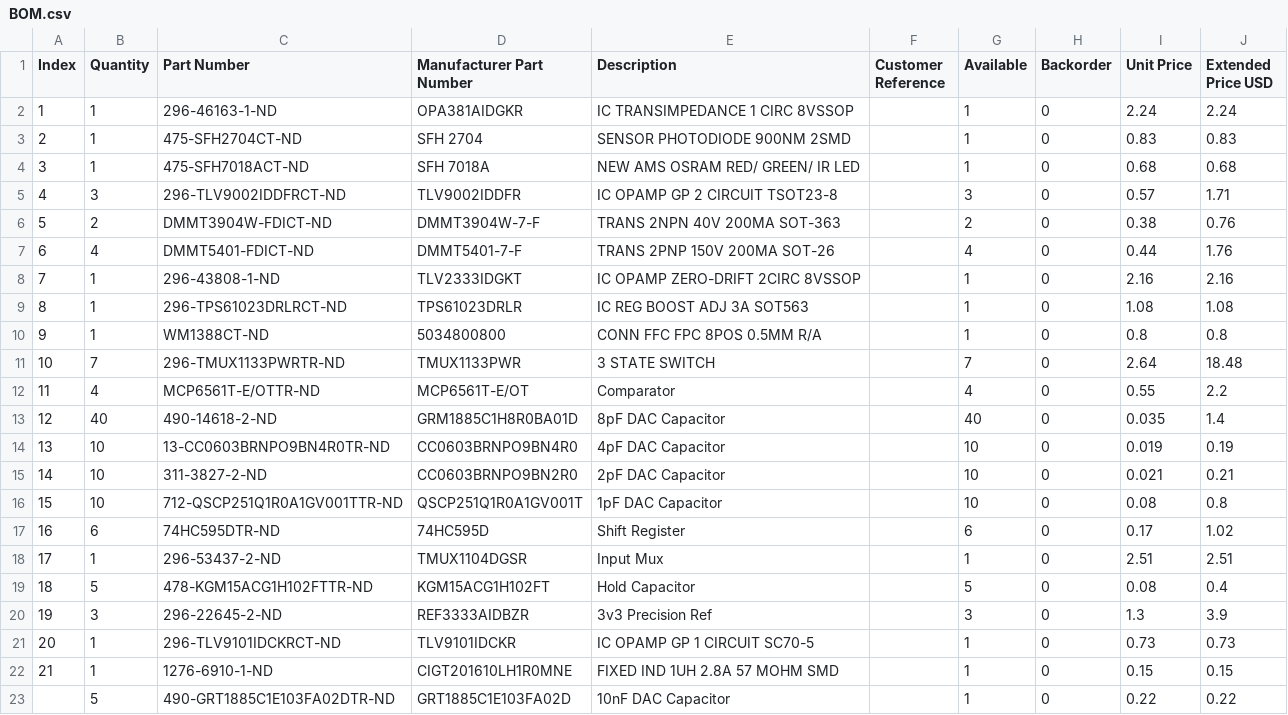
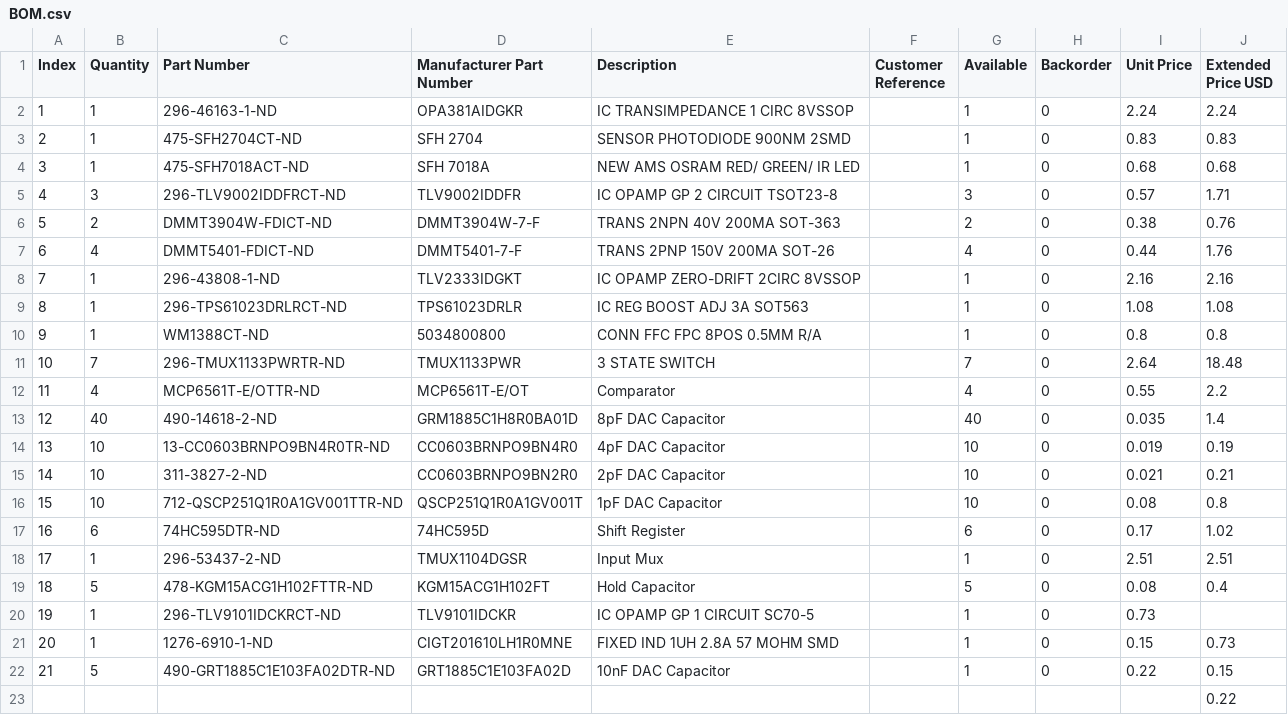
Before and after one commit to YashersB/115DA-Capstone, a CSV file: PCBs/BOM/BOM.csv, drawn as a sheet; removed rows and columns are numbered as before the commit, all else as after; the diff names each change by its address in the sheet, - before the commit and + after, or states it on an @@ line.

```diff
--- a/PCBs/BOM/BOM.csv
+++ b/PCBs/BOM/BOM.csv
-row 20: 19 | 3 | 296-22645-2-ND | REF3333AIDBZR | 3v3 Precision Ref |  | 3 | 0 | 1.3 | 3.9
@@ column A (Index) renumbered between rows 20 and 22 @@
-J20 (Extended Price USD): 0.73
+J20 (Extended Price USD): (empty)
-J21 (Extended Price USD): 0.15
+J21 (Extended Price USD): 0.73
-J22 (Extended Price USD): 0.22
+J22 (Extended Price USD): 0.15
+row 23:  |  |  |  |  |  |  |  |  | 0.22
```
Also changed, not shown: 13 other files.
